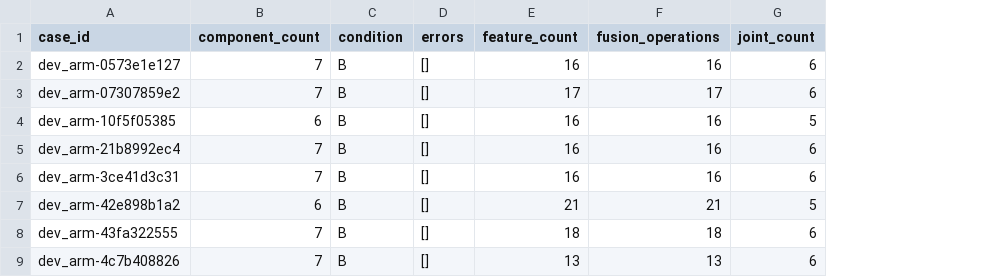
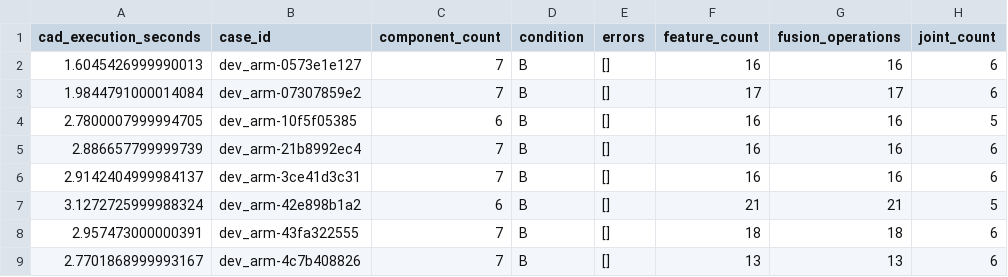
Before and after one commit to tyh1877/cadtyh, a CSV file: try2/results/fusion_execution_log.csv, drawn as a sheet; only a part is shown; the diff names each change by its address in the sheet, - before the commit and + after, or states it on an @@ line.

Commit message:
experiment: finalize Try-2 corrected Fusion results

```diff
--- a/try2/results/fusion_execution_log.csv
+++ b/try2/results/fusion_execution_log.csv
+column A (cad_execution_seconds), rows 2-9: 1.6045426999990013 | 1.9844791000014084 | 2.7800007999994705 | 2.886657799999739 | 2.9142404999984137 | 3.1272725999988324 | 2.957473000000391 | 2.7701868999993167
```
Also changed, not shown: 2 other files.
